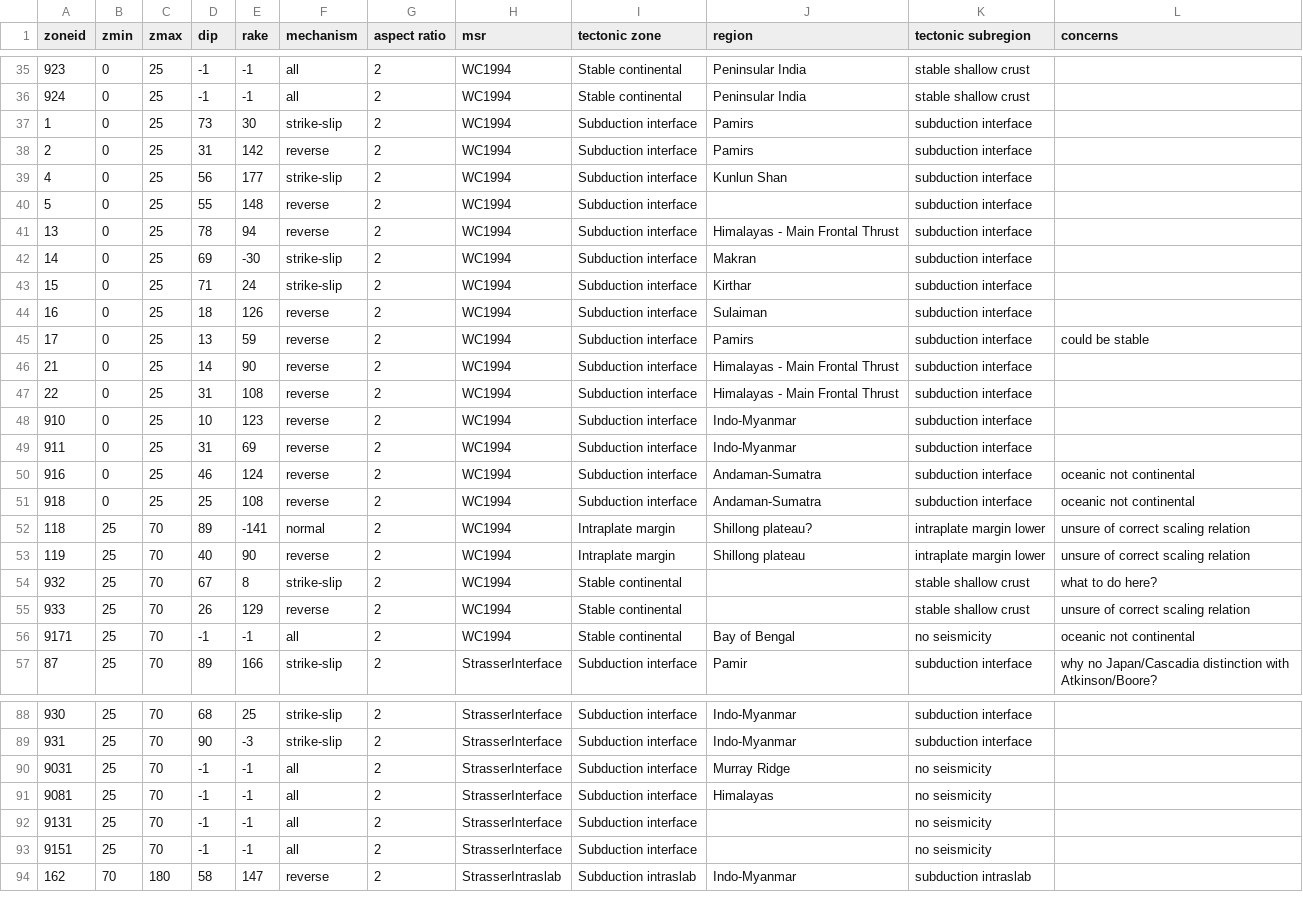
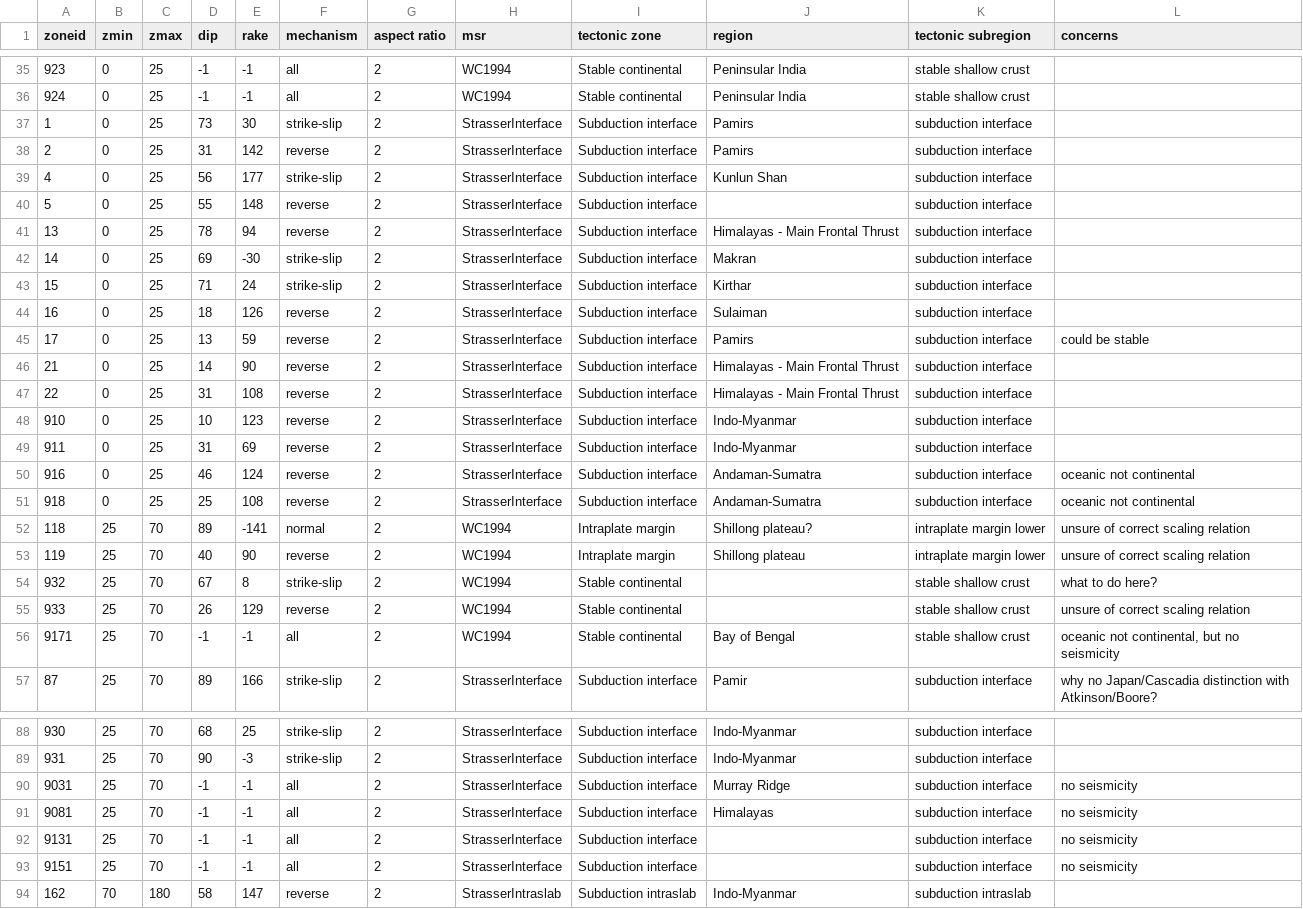
Before and after one commit to nackerley/indian-subcontinent-psha, a CSV file: Source Models/auxiliary data.csv, drawn as a sheet; only a part is shown, gaps mark what is left out; the diff covers the shown part only.

Commit message:
Changes to source region assignments propagated through to .xml and .kml. Writing good smoothed seismicity models now, except main problem is that activity rates are 100x higher than areal model (50x higher for mmin=5.5 model). avalue, bvalue and stdvvalue are abbreviated right at the outset.  .kml outputs from smoothed seisicity model significantly reduced by writing data only at 0.2 degree intervals, and only FMD and TRT data of immediate interest - files are now easily readable by QGIS.
Former-commit-id: a08e5d24a03e408bd4c2d6153f1d2ea35813ed5e

```diff
--- a/Source Models/auxiliary data.csv
+++ b/Source Models/auxiliary data.csv
@@ -36,17 +36,17 @@ zoneid,zmin,zmax,dip,rake,mechanism,aspect ratio,msr,tectonic zone,region,tecton
 924,0,25,-1,-1,all,2,WC1994,Stable continental,Peninsular India,stable shallow crust,
-1,0,25,73,30,strike-slip,2,WC1994,Subduction interface,Pamirs,subduction interface,
-2,0,25,31,142,reverse,2,WC1994,Subduction interface,Pamirs,subduction interface,
-4,0,25,56,177,strike-slip,2,WC1994,Subduction interface,Kunlun Shan,subduction interface,
-5,0,25,55,148,reverse,2,WC1994,Subduction interface,,subduction interface,
-13,0,25,78,94,reverse,2,WC1994,Subduction interface,Himalayas - Main Frontal Thrust,subduction interface,
-14,0,25,69,-30,strike-slip,2,WC1994,Subduction interface,Makran,subduction interface,
-15,0,25,71,24,strike-slip,2,WC1994,Subduction interface,Kirthar,subduction interface,
-16,0,25,18,126,reverse,2,WC1994,Subduction interface,Sulaiman,subduction interface,
-17,0,25,13,59,reverse,2,WC1994,Subduction interface,Pamirs,subduction interface,could be stable
-21,0,25,14,90,reverse,2,WC1994,Subduction interface,Himalayas - Main Frontal Thrust,subduction interface,
-22,0,25,31,108,reverse,2,WC1994,Subduction interface,Himalayas - Main Frontal Thrust,subduction interface,
-910,0,25,10,123,reverse,2,WC1994,Subduction interface,Indo-Myanmar,subduction interface,
-911,0,25,31,69,reverse,2,WC1994,Subduction interface,Indo-Myanmar,subduction interface,
-916,0,25,46,124,reverse,2,WC1994,Subduction interface,Andaman-Sumatra,subduction interface,oceanic not continental
-918,0,25,25,108,reverse,2,WC1994,Subduction interface,Andaman-Sumatra,subduction interface,oceanic not continental
+1,0,25,73,30,strike-slip,2,StrasserInterface,Subduction interface,Pamirs,subduction interface,
+2,0,25,31,142,reverse,2,StrasserInterface,Subduction interface,Pamirs,subduction interface,
+4,0,25,56,177,strike-slip,2,StrasserInterface,Subduction interface,Kunlun Shan,subduction interface,
+5,0,25,55,148,reverse,2,StrasserInterface,Subduction interface,,subduction interface,
+13,0,25,78,94,reverse,2,StrasserInterface,Subduction interface,Himalayas - Main Frontal Thrust,subduction interface,
+14,0,25,69,-30,strike-slip,2,StrasserInterface,Subduction interface,Makran,subduction interface,
+15,0,25,71,24,strike-slip,2,StrasserInterface,Subduction interface,Kirthar,subduction interface,
+16,0,25,18,126,reverse,2,StrasserInterface,Subduction interface,Sulaiman,subduction interface,
+17,0,25,13,59,reverse,2,StrasserInterface,Subduction interface,Pamirs,subduction interface,could be stable
+21,0,25,14,90,reverse,2,StrasserInterface,Subduction interface,Himalayas - Main Frontal Thrust,subduction interface,
+22,0,25,31,108,reverse,2,StrasserInterface,Subduction interface,Himalayas - Main Frontal Thrust,subduction interface,
+910,0,25,10,123,reverse,2,StrasserInterface,Subduction interface,Indo-Myanmar,subduction interface,
+911,0,25,31,69,reverse,2,StrasserInterface,Subduction interface,Indo-Myanmar,subduction interface,
+916,0,25,46,124,reverse,2,StrasserInterface,Subduction interface,Andaman-Sumatra,subduction interface,oceanic not continental
+918,0,25,25,108,reverse,2,StrasserInterface,Subduction interface,Andaman-Sumatra,subduction interface,oceanic not continental
 118,25,70,89,-141,normal,2,WC1994,Intraplate margin,Shillong plateau?,intraplate margin lower,unsure of correct scaling relation
@@ -55,3 +55,3 @@ zoneid,zmin,zmax,dip,rake,mechanism,aspect ratio,msr,tectonic zone,region,tecton
 933,25,70,26,129,reverse,2,WC1994,Stable continental,,stable shallow crust,unsure of correct scaling relation
-9171,25,70,-1,-1,all,2,WC1994,Stable continental,Bay of Bengal,no seismicity,oceanic not continental
+9171,25,70,-1,-1,all,2,WC1994,Stable continental,Bay of Bengal,stable shallow crust,"oceanic not continental, but no seismicity"
 87,25,70,89,166,strike-slip,2,StrasserInterface,Subduction interface,Pamir,subduction interface,why no Japan/Cascadia distinction with Atkinson/Boore?
@@ -89,6 +89,6 @@ zoneid,zmin,zmax,dip,rake,mechanism,aspect ratio,msr,tectonic zone,region,tecton
 931,25,70,90,-3,strike-slip,2,StrasserInterface,Subduction interface,Indo-Myanmar,subduction interface,
-9031,25,70,-1,-1,all,2,StrasserInterface,Subduction interface,Murray Ridge,no seismicity,
-9081,25,70,-1,-1,all,2,StrasserInterface,Subduction interface,Himalayas,no seismicity,
-9131,25,70,-1,-1,all,2,StrasserInterface,Subduction interface,,no seismicity,
-9151,25,70,-1,-1,all,2,StrasserInterface,Subduction interface,,no seismicity,
+9031,25,70,-1,-1,all,2,StrasserInterface,Subduction interface,Murray Ridge,subduction interface,no seismicity
+9081,25,70,-1,-1,all,2,StrasserInterface,Subduction interface,Himalayas,subduction interface,no seismicity
+9131,25,70,-1,-1,all,2,StrasserInterface,Subduction interface,,subduction interface,no seismicity
+9151,25,70,-1,-1,all,2,StrasserInterface,Subduction interface,,subduction interface,no seismicity
 162,70,180,58,147,reverse,2,StrasserIntraslab,Subduction intraslab,Indo-Myanmar,subduction intraslab,
```
Also changed, not shown: 4 edited cells elsewhere in this file, Source Models/areal_source_model.tsv, 18 other files.
